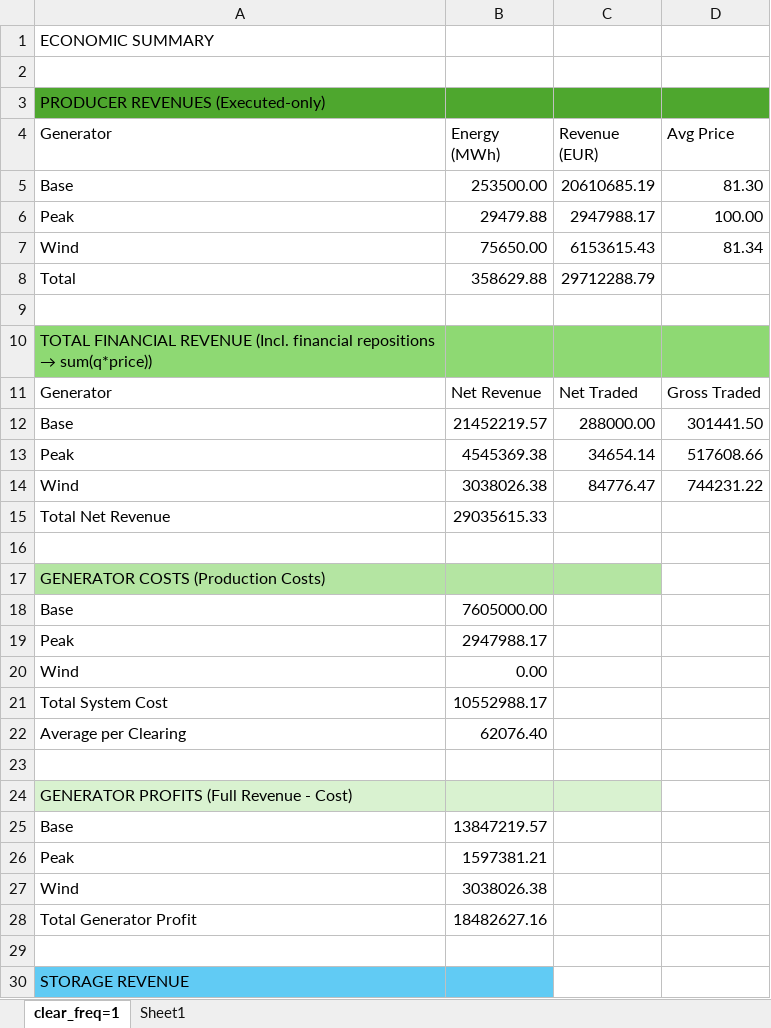
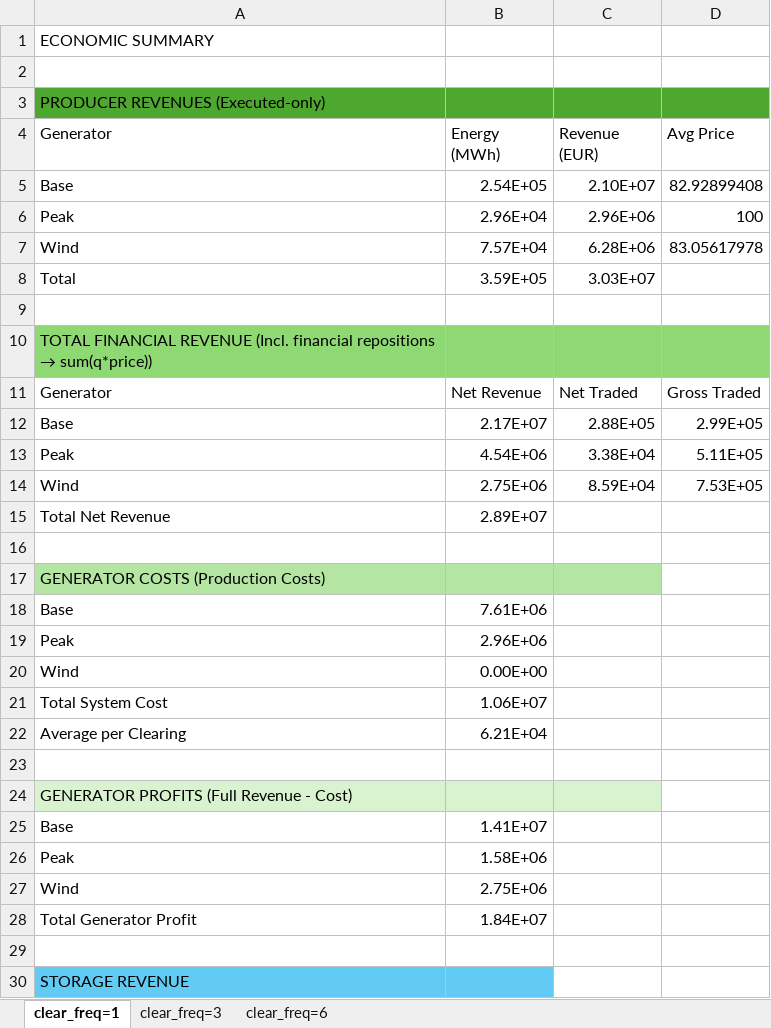
Before and after one commit to lauralidom/julia_market_clearing, an Excel workbook: Cost results.xlsx, sheet clear_freq=1, drawn as a sheet; only a part is shown; values as stored, in another font and other column widths than the file's, no borders; removed rows and columns are numbered as before the commit, all else as after; the diff covers the shown part only; the diff names each change by its address in the sheet, - before the commit and + after, or states it on an @@ line.

```diff
--- a/Cost results.xlsx (sheet clear_freq=1)
+++ b/Cost results.xlsx (sheet clear_freq=1)
-sheet tab: Sheet1
+sheet tab: clear_freq=3
+sheet tab: clear_freq=6
-row 5: Base | 253500.00 | 20610685.19 | 81.30
-row 6: Peak | 29479.88 | 2947988.17 | 100.00
-row 7: Wind | 75650.00 | 6153615.43 | 81.34
+row 5: Base | 2.54E+05 | 2.10E+07 | 82.92899408
+row 6: Peak | 2.96E+04 | 2.96E+06 | 100
+row 7: Wind | 7.57E+04 | 6.28E+06 | 83.05617978
-B8 (Energy (MWh)): 358629.88
+B8 (Energy (MWh)): 3.59E+05
-C8 (Revenue (EUR)): 29712288.79
+C8 (Revenue (EUR)): 3.03E+07
-row 12: Base | 21452219.57 | 288000.00 | 301441.50
-row 13: Peak | 4545369.38 | 34654.14 | 517608.66
-row 14: Wind | 3038026.38 | 84776.47 | 744231.22
+row 12: Base | 2.17E+07 | 2.88E+05 | 2.99E+05
+row 13: Peak | 4.54E+06 | 3.38E+04 | 5.11E+05
+row 14: Wind | 2.75E+06 | 8.59E+04 | 7.53E+05
-B15 (Energy (MWh)): 29035615.33
+B15 (Energy (MWh)): 2.89E+07
-B18 (Energy (MWh)): 7605000.00
+B18 (Energy (MWh)): 7.61E+06
-B19 (Energy (MWh)): 2947988.17
+B19 (Energy (MWh)): 2.96E+06
-B20 (Energy (MWh)): 0.00
+B20 (Energy (MWh)): 0.00E+00
-B21 (Energy (MWh)): 10552988.17
+B21 (Energy (MWh)): 1.06E+07
-B22 (Energy (MWh)): 62076.40
+B22 (Energy (MWh)): 6.21E+04
-B25 (Energy (MWh)): 13847219.57
+B25 (Energy (MWh)): 1.41E+07
-B26 (Energy (MWh)): 1597381.21
+B26 (Energy (MWh)): 1.58E+06
-B27 (Energy (MWh)): 3038026.38
+B27 (Energy (MWh)): 2.75E+06
-B28 (Energy (MWh)): 18482627.16
+B28 (Energy (MWh)): 1.84E+07
```
Also changed, not shown: 3 added rows, 3 removed rows, 8 edited cells and cell formats elsewhere in this sheet, 30 other files.
